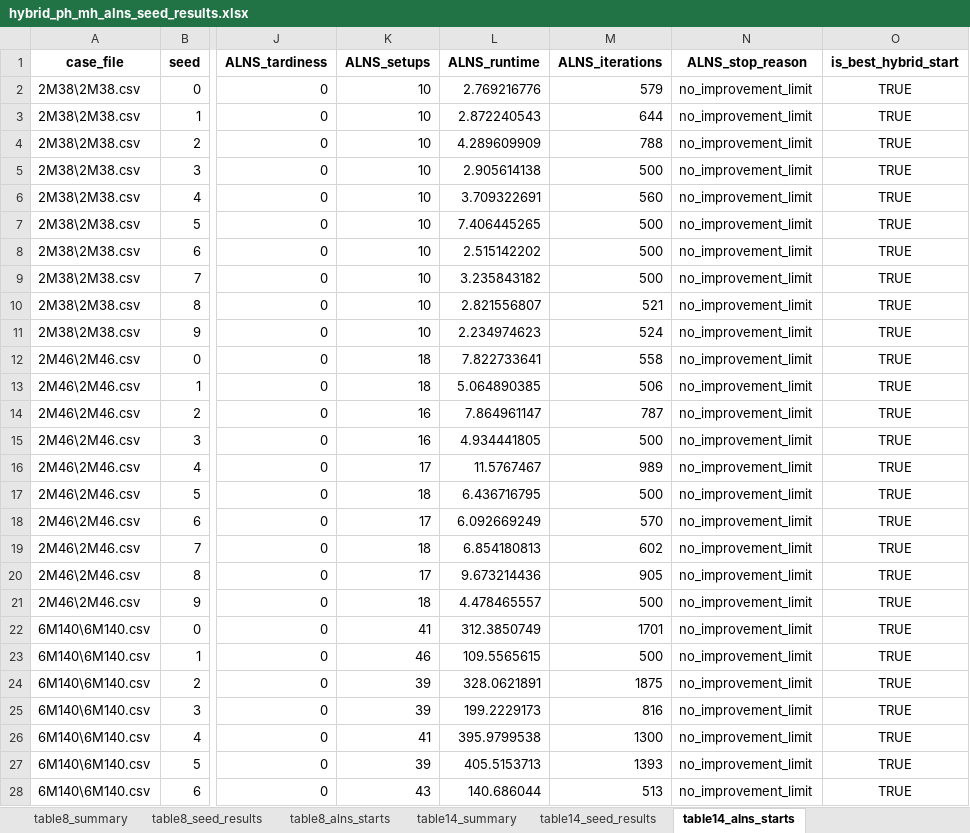
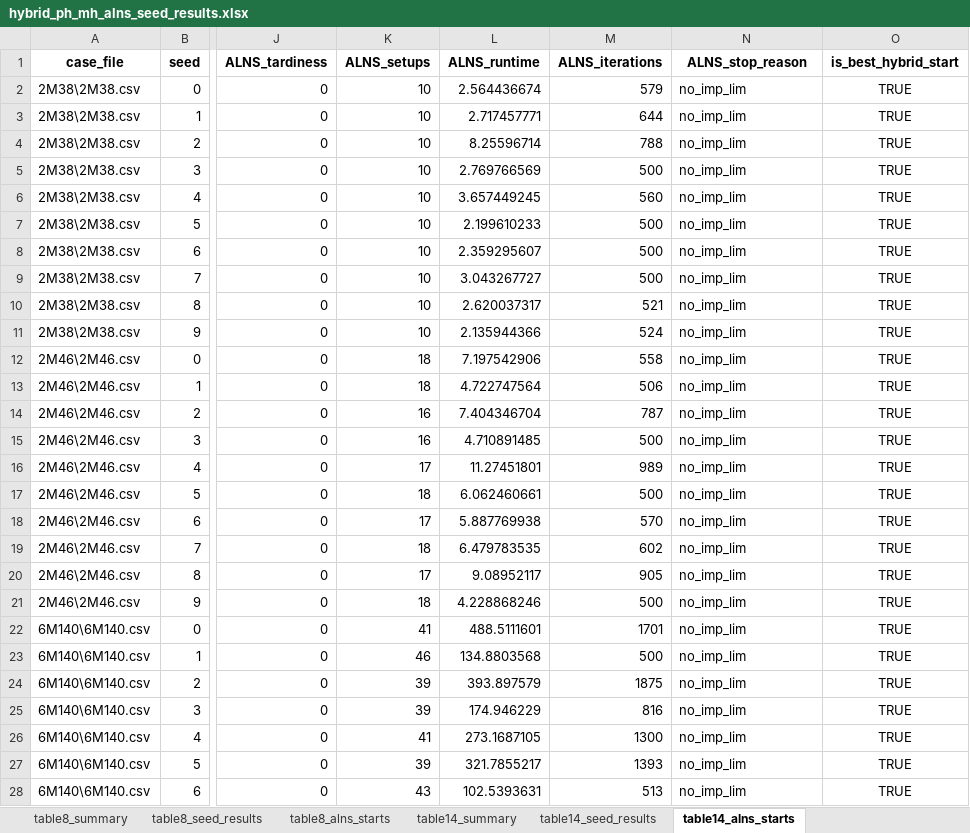
Before and after one commit to Myman110/Metaheuristic_assignment, an Excel workbook: hybrid_ph_mh_alns_seed_results.xlsx, sheet table14_alns_starts, drawn as a sheet; only a part is shown, gaps mark what is left out; values as stored, in another font and other column widths than the file's, no borders; the diff covers the shown part only; the diff names each change by its address in the sheet, - before the commit and + after, or states it on an @@ line.

```diff
--- a/hybrid_ph_mh_alns_seed_results.xlsx (sheet table14_alns_starts)
+++ b/hybrid_ph_mh_alns_seed_results.xlsx (sheet table14_alns_starts)
-L2 (ALNS_runtime): 2.769216776
+L2 (ALNS_runtime): 2.564436674
-N2:N28 (ALNS_stop_reason): no_improvement_limit
+N2:N28 (ALNS_stop_reason): no_imp_lim
-L3 (ALNS_runtime): 2.872240543
+L3 (ALNS_runtime): 2.717457771
-L4 (ALNS_runtime): 4.289609909
+L4 (ALNS_runtime): 8.25596714
-L5 (ALNS_runtime): 2.905614138
+L5 (ALNS_runtime): 2.769766569
-L6 (ALNS_runtime): 3.709322691
+L6 (ALNS_runtime): 3.657449245
-L7 (ALNS_runtime): 7.406445265
+L7 (ALNS_runtime): 2.199610233
-L8 (ALNS_runtime): 2.515142202
+L8 (ALNS_runtime): 2.359295607
-L9 (ALNS_runtime): 3.235843182
+L9 (ALNS_runtime): 3.043267727
-L10 (ALNS_runtime): 2.821556807
+L10 (ALNS_runtime): 2.620037317
-L11 (ALNS_runtime): 2.234974623
+L11 (ALNS_runtime): 2.135944366
-L12 (ALNS_runtime): 7.822733641
+L12 (ALNS_runtime): 7.197542906
-L13 (ALNS_runtime): 5.064890385
+L13 (ALNS_runtime): 4.722747564
-L14 (ALNS_runtime): 7.864961147
+L14 (ALNS_runtime): 7.404346704
-L15 (ALNS_runtime): 4.934441805
+L15 (ALNS_runtime): 4.710891485
-L16 (ALNS_runtime): 11.5767467
+L16 (ALNS_runtime): 11.27451801
-L17 (ALNS_runtime): 6.436716795
+L17 (ALNS_runtime): 6.062460661
-L18 (ALNS_runtime): 6.092669249
+L18 (ALNS_runtime): 5.887769938
-L19 (ALNS_runtime): 6.854180813
+L19 (ALNS_runtime): 6.479783535
-L20 (ALNS_runtime): 9.673214436
+L20 (ALNS_runtime): 9.08952117
-L21 (ALNS_runtime): 4.478465557
+L21 (ALNS_runtime): 4.228868246
-L22 (ALNS_runtime): 312.3850749
+L22 (ALNS_runtime): 488.5111601
-L23 (ALNS_runtime): 109.5565615
+L23 (ALNS_runtime): 134.8803568
-L24 (ALNS_runtime): 328.0621891
+L24 (ALNS_runtime): 393.897579
-L25 (ALNS_runtime): 199.2229173
+L25 (ALNS_runtime): 174.946229
-L26 (ALNS_runtime): 395.9799538
+L26 (ALNS_runtime): 273.1687105
-L27 (ALNS_runtime): 405.5153713
+L27 (ALNS_runtime): 321.7855217
-L28 (ALNS_runtime): 140.686044
+L28 (ALNS_runtime): 102.5393631
```
Also changed, not shown: 33 edited cells elsewhere in this sheet, sheet table8_seed_results, sheet table14_seed_results, sheet table8_alns_starts, sheet table8_summary, sheet table14_summary, 1 other file.
